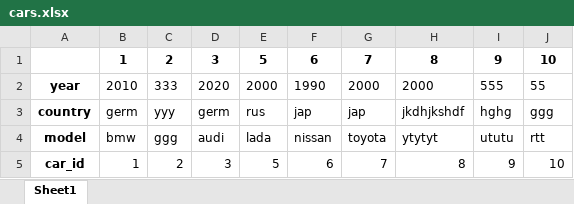
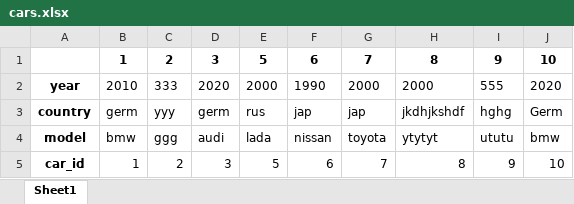
Before and after one commit to Burchenkov/car_project, an Excel workbook: cars.xlsx, sheet Sheet1, drawn as a sheet; values as stored, in another font and other column widths than the file's, no borders; the diff names each change by its address in the sheet, - before the commit and + after, or states it on an @@ line.

```diff
--- a/cars.xlsx (sheet Sheet1)
+++ b/cars.xlsx (sheet Sheet1)
-J2: 55
+J2: 2020
-J3: ggg
+J3: Germ
-J4: rtt
+J4: bmw
```
Also changed, not shown: 1 other file.
